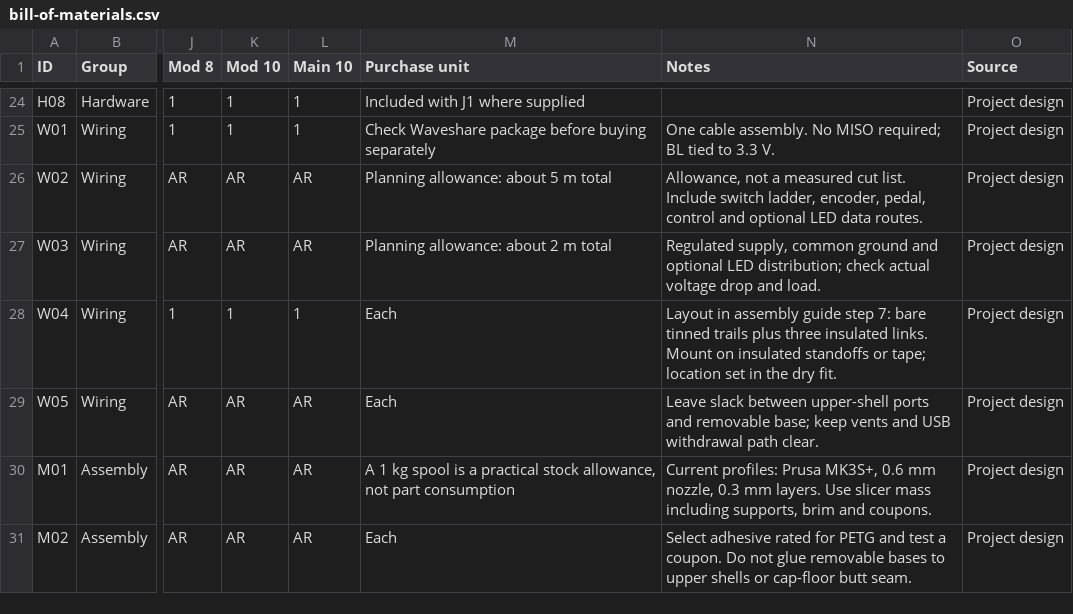
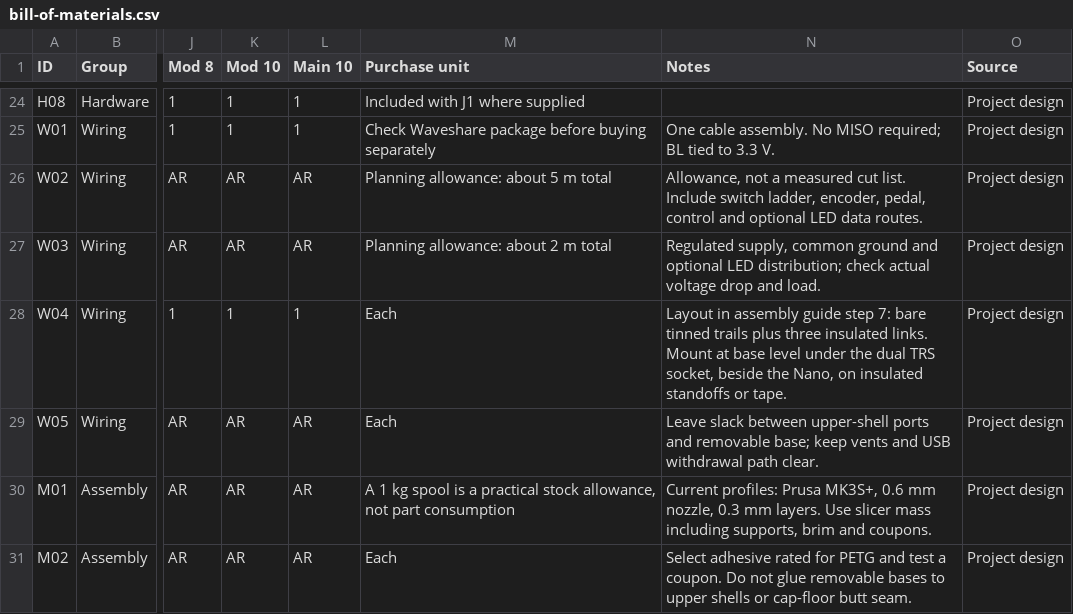
Before and after one commit to awhite2000/sigmidi, a CSV file: docs/bill-of-materials.csv, drawn as a sheet; only a part is shown, gaps mark what is left out; the diff names each change by its address in the sheet, - before the commit and + after, or states it on an @@ line.

```diff
--- a/docs/bill-of-materials.csv
+++ b/docs/bill-of-materials.csv
-N28 (Notes): …links. Mount on insulated standoffs or tape; location set in the dry fit.
+N28 (Notes): …links. Mount at base level under the dual TRS socket, beside the Nano, on insulated standoffs or tape.
```
Also changed, not shown: 31 other files.
